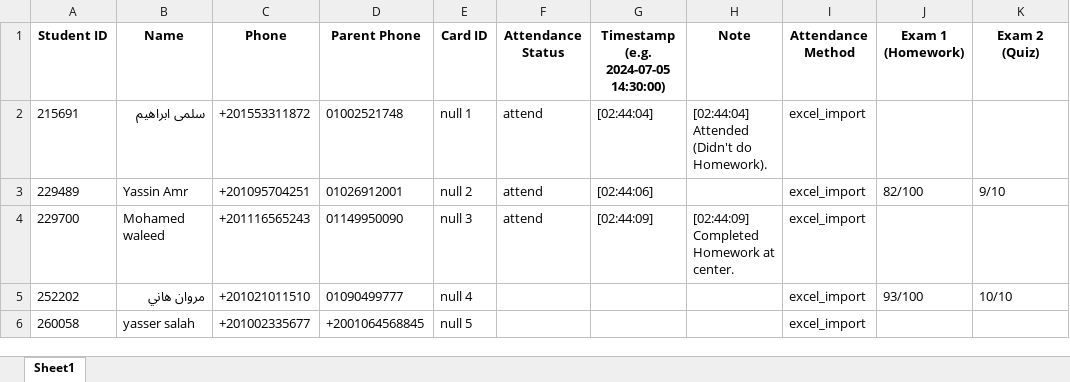
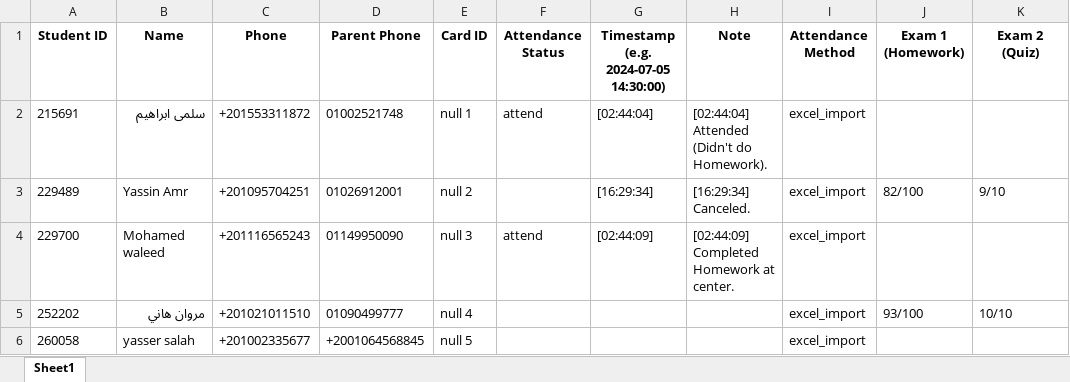
Before and after one commit to aboayman-oss/raw, an Excel workbook: Sessions/2nd October session 12.xlsx, sheet Sheet1, drawn as a sheet; only a part is shown; values as stored, in another font and other column widths than the file's, no borders; the diff names each change by its address in the sheet, - before the commit and + after, or states it on an @@ line.

Commit message:
Add duplicate attendance status to ScanWindow

```diff
--- a/Sessions/2nd October session 12.xlsx (sheet Sheet1)
+++ b/Sessions/2nd October session 12.xlsx (sheet Sheet1)
-F3 (Attendance Status): attend
+F3 (Attendance Status): (empty)
-G3: [02:44:06]
+G3: [16:29:34]
-H3 (Note): (empty)
+H3 (Note): [16:29:34] Canceled.
```
Also changed, not shown: 1 other file.
